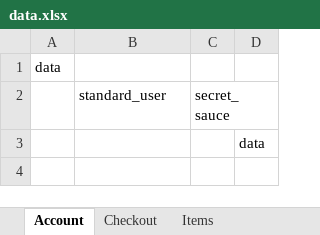
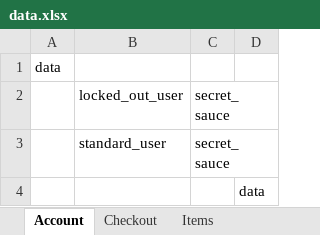
Before and after one commit to thanhtrang108/testing, an Excel workbook: data/data.xlsx, sheet Account, drawn as a sheet; values as stored, in another font and other column widths than the file's, no borders; the diff names each change by its address in the sheet, - before the commit and + after, or states it on an @@ line.

```diff
--- a/data/data.xlsx (sheet Account)
+++ b/data/data.xlsx (sheet Account)
+row 2:  | locked_out_user | secret_sauce
```
Also changed, not shown: 9 other files.
